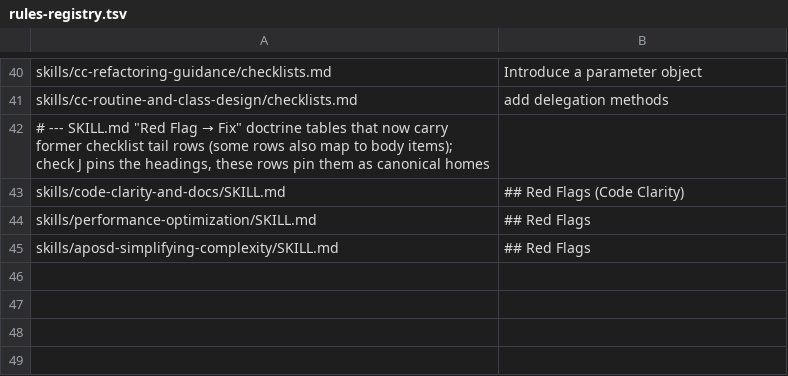
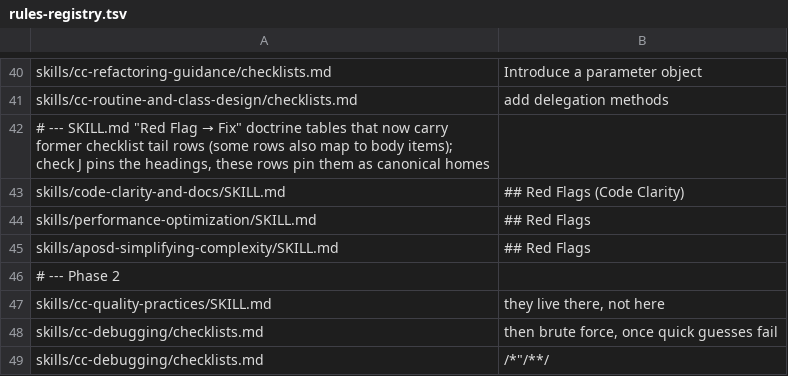
Before and after one commit to Bvenizelos/code-foundations, a TSV file: evals/rules-registry.tsv, drawn as a sheet; only a part is shown, gaps mark what is left out.

```diff
--- a/evals/rules-registry.tsv
+++ b/evals/rules-registry.tsv
@@ -45 +45,5 @@ skills/performance-optimization/SKILL.md	## Red Flags
 skills/aposd-simplifying-complexity/SKILL.md	## Red Flags
+# --- Phase 2
+skills/cc-quality-practices/SKILL.md	they live there, not here
+skills/cc-debugging/checklists.md	then brute force, once quick guesses fail
+skills/cc-debugging/checklists.md	/*"/**/
```
Also changed, not shown: 6 other files.
